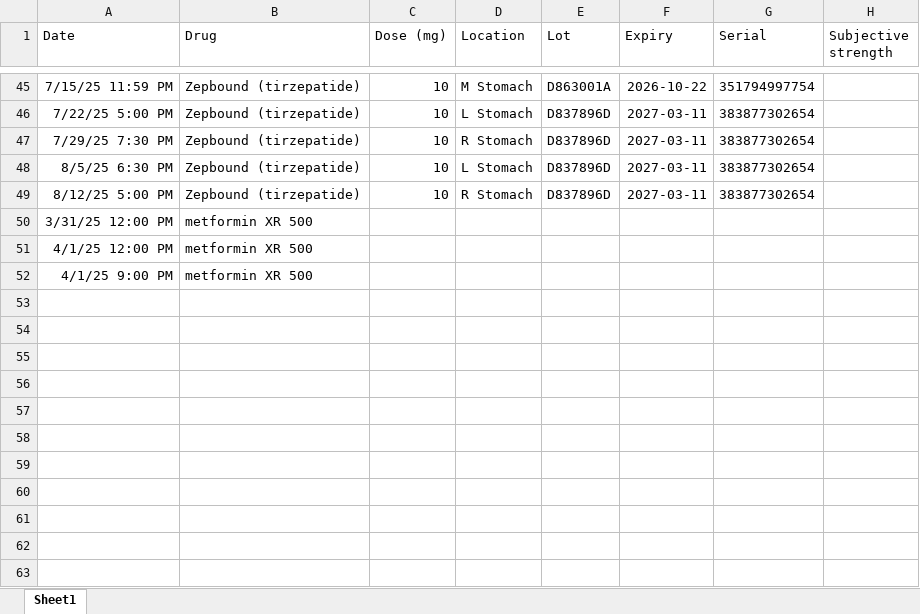
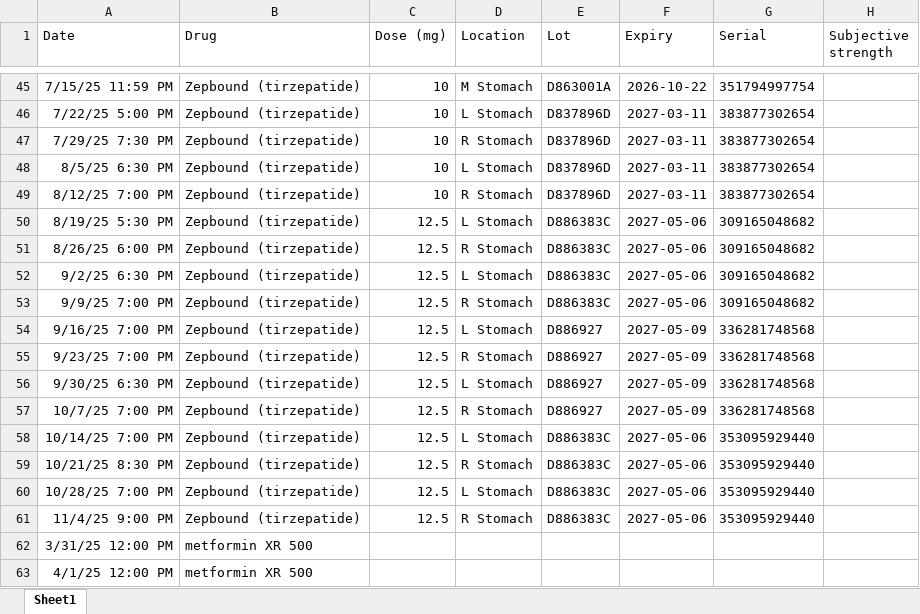
Before and after one commit to Lucent/health-data, an Excel workbook: drugs/medicine.xlsx, sheet Sheet1, drawn as a sheet; only a part is shown, gaps mark what is left out; the shorter side is filled out with more unchanged rows; values as stored, in another font and other column widths than the file's, no borders; the diff names each change by its address in the sheet, - before the commit and + after, or states it on an @@ line.

```diff
--- a/drugs/medicine.xlsx (sheet Sheet1)
+++ b/drugs/medicine.xlsx (sheet Sheet1)
-A49 (Date): 8/12/25 5:00 PM
+A49 (Date): 8/12/25 7:00 PM
+row 50: 8/19/25 5:30 PM | Zepbound (tirzepatide) | 12.5 | L Stomach | D886383C | 2027-05-06 | 309165048682
+row 51: 8/26/25 6:00 PM | Zepbound (tirzepatide) | 12.5 | R Stomach | D886383C | 2027-05-06 | 309165048682
+row 52: 9/2/25 6:30 PM | Zepbound (tirzepatide) | 12.5 | L Stomach | D886383C | 2027-05-06 | 309165048682
+row 53: 9/9/25 7:00 PM | Zepbound (tirzepatide) | 12.5 | R Stomach | D886383C | 2027-05-06 | 309165048682
+row 54: 9/16/25 7:00 PM | Zepbound (tirzepatide) | 12.5 | L Stomach | D886927 | 2027-05-09 | 336281748568
+row 55: 9/23/25 7:00 PM | Zepbound (tirzepatide) | 12.5 | R Stomach | D886927 | 2027-05-09 | 336281748568
+row 56: 9/30/25 6:30 PM | Zepbound (tirzepatide) | 12.5 | L Stomach | D886927 | 2027-05-09 | 336281748568
+row 57: 10/7/25 7:00 PM | Zepbound (tirzepatide) | 12.5 | R Stomach | D886927 | 2027-05-09 | 336281748568
+row 58: 10/14/25 7:00 PM | Zepbound (tirzepatide) | 12.5 | L Stomach | D886383C | 2027-05-06 | 353095929440
+row 59: 10/21/25 8:30 PM | Zepbound (tirzepatide) | 12.5 | R Stomach | D886383C | 2027-05-06 | 353095929440
+row 60: 10/28/25 7:00 PM | Zepbound (tirzepatide) | 12.5 | L Stomach | D886383C | 2027-05-06 | 353095929440
+row 61: 11/4/25 9:00 PM | Zepbound (tirzepatide) | 12.5 | R Stomach | D886383C | 2027-05-06 | 353095929440
```
Also changed, not shown: weight/bathroom-scale.xlsx, 18 other files.
